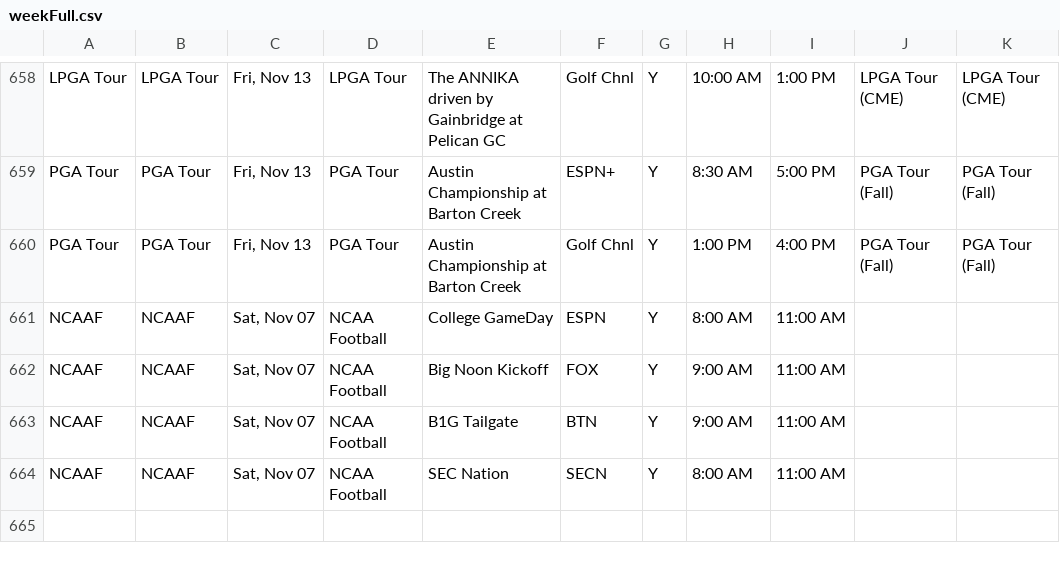
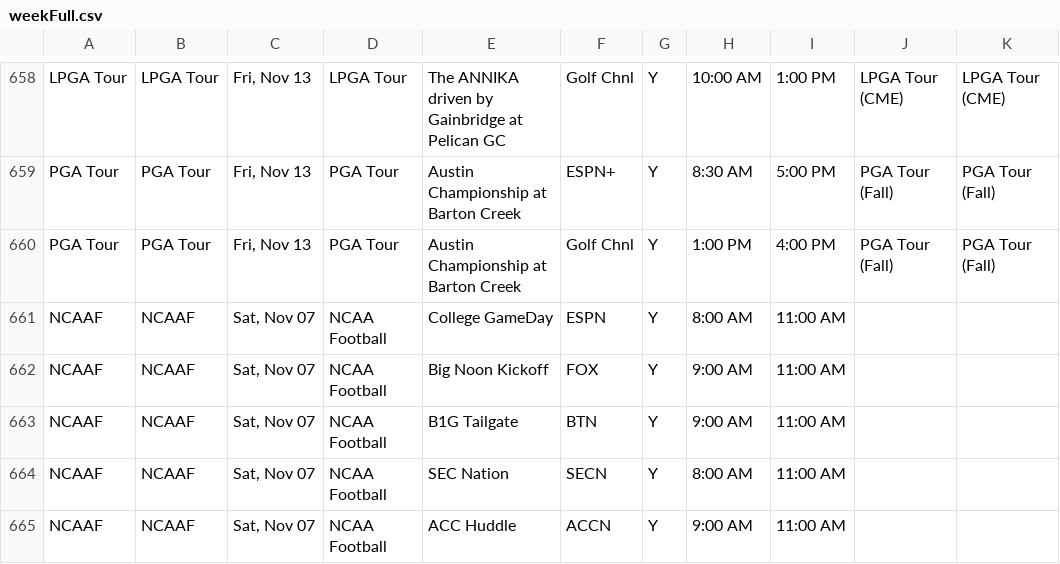
Before and after one commit to matthewkilleen0830/Sports-Viewing-Schedule, a CSV file: currentWeek/weekFull.csv, drawn as a sheet; only a part is shown, gaps mark what is left out; the diff names each change by its address in the sheet, - before the commit and + after, or states it on an @@ line.

Commit message:
Add files via upload

```diff
--- a/currentWeek/weekFull.csv
+++ b/currentWeek/weekFull.csv
+row 665: NCAAF | NCAAF | Sat, Nov 07 | NCAA Football | ACC Huddle | ACCN | Y | 9:00 AM | 11:00 AM
```
